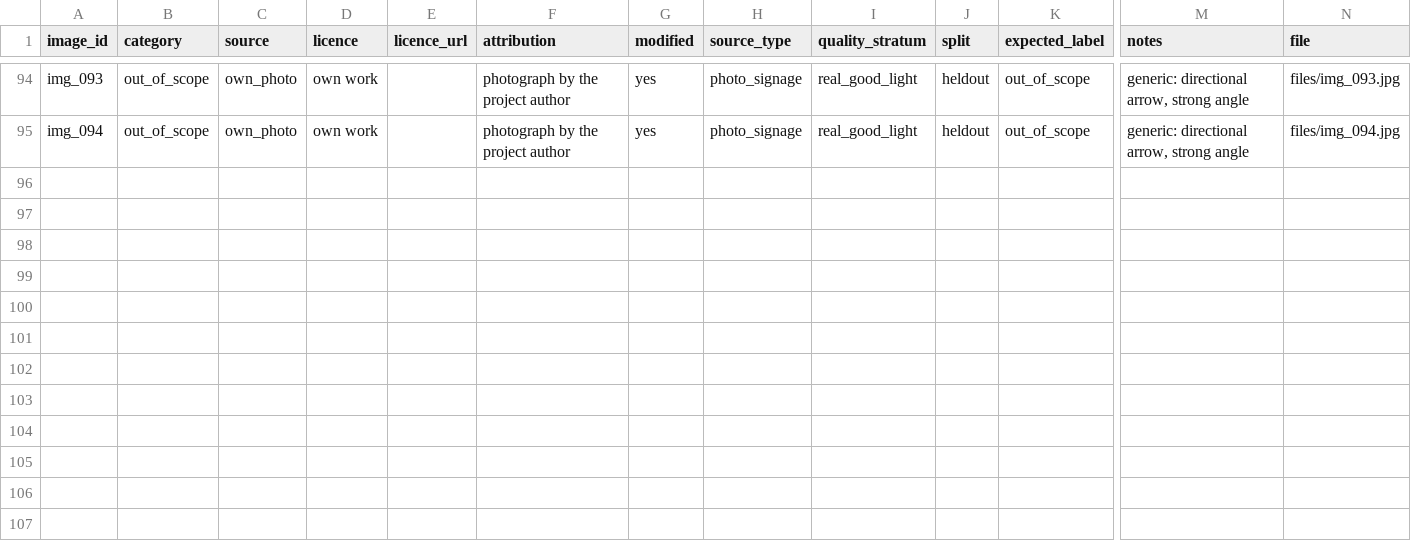
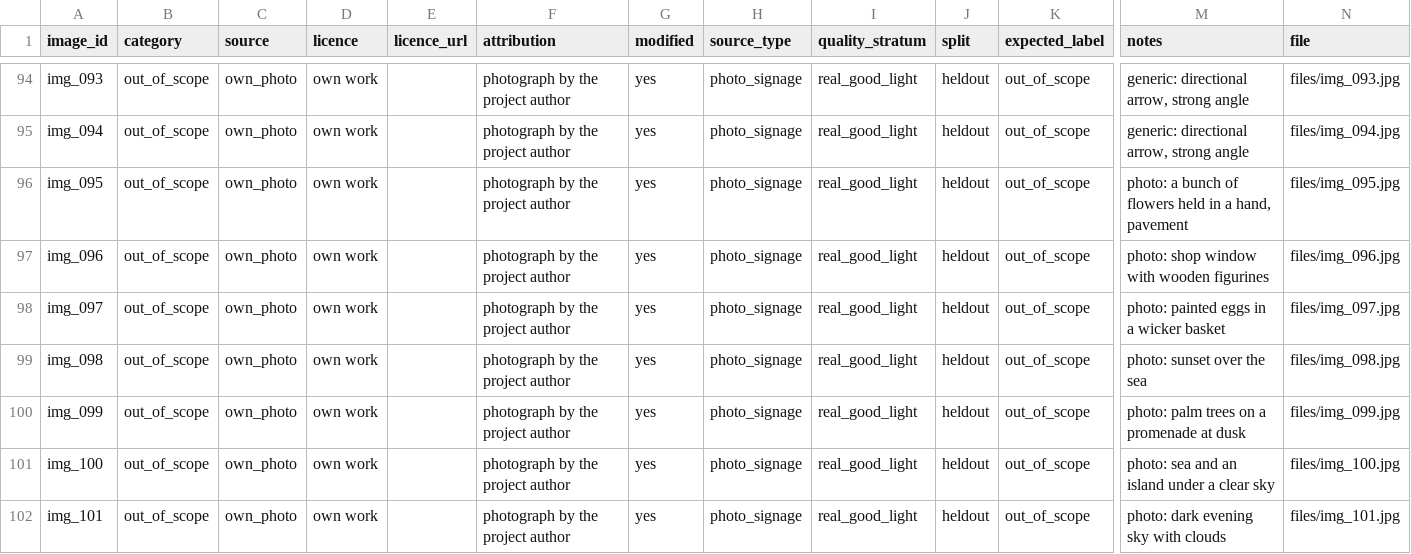
Before and after one commit to yasmiiinay/nvh-airport-assistant, a CSV file: data/images/images_manifest.csv, drawn as a sheet; only a part is shown, gaps mark what is left out; rows hold the shown columns only; the diff names each change by its address in the sheet, - before the commit and + after, or states it on an @@ line.

Commit message:
Seven ordinary photographs as the wrong-upload out-of-scope case; notes updated

```diff
--- a/data/images/images_manifest.csv
+++ b/data/images/images_manifest.csv
+row 96: img_095 | out_of_scope | own_photo | own work |  | photograph by the project author | yes | photo_signage | real_good_light | heldout | out_of_scope | photo: a bunch of flowers held in a hand, pavement | files/img_095.jpg
+row 97: img_096 | out_of_scope | own_photo | own work |  | photograph by the project author | yes | photo_signage | real_good_light | heldout | out_of_scope | photo: shop window with wooden figurines | files/img_096.jpg
+row 98: img_097 | out_of_scope | own_photo | own work |  | photograph by the project author | yes | photo_signage | real_good_light | heldout | out_of_scope | photo: painted eggs in a wicker basket | files/img_097.jpg
+row 99: img_098 | out_of_scope | own_photo | own work |  | photograph by the project author | yes | photo_signage | real_good_light | heldout | out_of_scope | photo: sunset over the sea | files/img_098.jpg
+row 100: img_099 | out_of_scope | own_photo | own work |  | photograph by the project author | yes | photo_signage | real_good_light | heldout | out_of_scope | photo: palm trees on a promenade at dusk | files/img_099.jpg
+row 101: img_100 | out_of_scope | own_photo | own work |  | photograph by the project author | yes | photo_signage | real_good_light | heldout | out_of_scope | photo: sea and an island under a clear sky | files/img_100.jpg
+row 102: img_101 | out_of_scope | own_photo | own work |  | photograph by the project author | yes | photo_signage | real_good_light | heldout | out_of_scope | photo: dark evening sky with clouds | files/img_101.jpg
```
Also changed, not shown: 10 other files.
